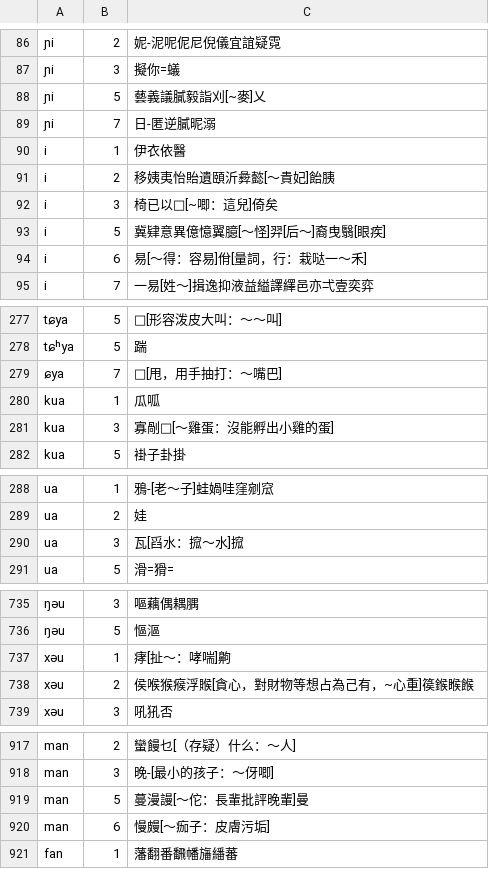
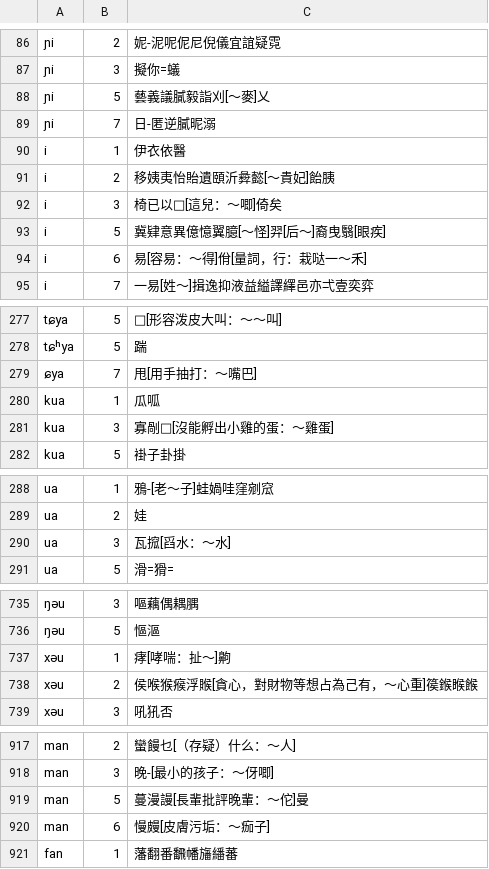
Before and after one commit to vearvip/LiuYangXiXiangHua, a TSV file: output/浏阳田坪.tsv, drawn as a sheet; only a part is shown, gaps mark what is left out; the diff covers the shown part only; the diff names each change by its address in the sheet, - before the commit and + after, or states it on an @@ line.

```diff
--- a/output/浏阳田坪.tsv
+++ b/output/浏阳田坪.tsv
-C88: 藝義議膩毅詣刈[~麥]乂
+C88: 藝義議膩毅詣刈[～麥]乂
-C92: 椅已以□[~唧：這兒]倚矣
+C92: 椅已以□[這兒：～唧]倚矣
-C94: 易[～得：容易]佾[量詞，行：栽哒一～禾]
+C94: 易[容易：～得]佾[量詞，行：栽哒一～禾]
-C279: □[甩，用手抽打：～嘴巴]
+C279: 甩[用手抽打：～嘴巴]
-C281: 寡剮□[～雞蛋：沒能孵出小雞的蛋]
+C281: 寡剮□[沒能孵出小雞的蛋：～雞蛋]
-C290: 瓦[舀水：搲～水]搲
+C290: 瓦搲[舀水：～水]
-C737: 痚[扯～：哮喘]齁
+C737: 痚[哮喘：扯～]齁
-C738: 侯喉猴瘊浮䞀[貪心，對財物等想占為己有，~心重]篌鍭睺餱
+C738: 侯喉猴瘊浮䞀[貪心，對財物等想占為己有，～心重]篌鍭睺餱
-C919: 蔓漫謾[～佗：長輩批評晚輩]曼
+C919: 蔓漫謾[長輩批評晚輩：～佗]曼
-C920: 慢㿸[～痂子：皮膚污垢]
+C920: 慢㿸[皮膚污垢：～痂子]
```
Also changed, not shown: 9 edited cells elsewhere in this file, output/浏阳官桥.tsv, output/浏阳镇头.tsv.
